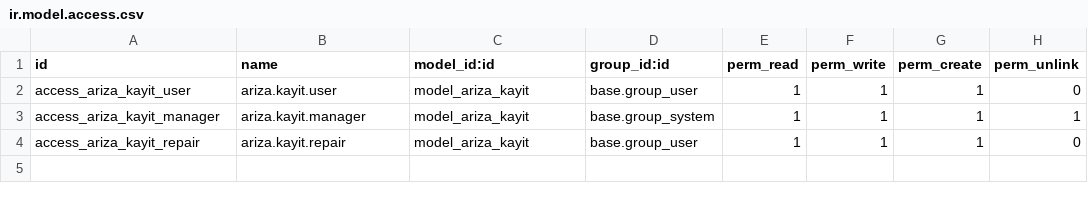
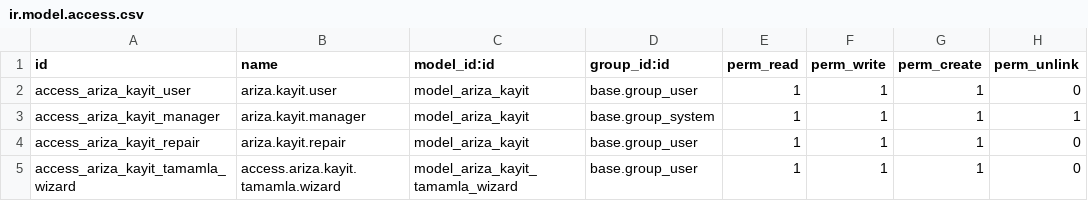
Before and after one commit to toftamars/ariza_onarim, a CSV file: ariza_onarim/security/ir.model.access.csv, drawn as a sheet.

Commit message:
Add access rights for ariza.kayit.tamamla.wizard

```diff
--- a/ariza_onarim/security/ir.model.access.csv
+++ b/ariza_onarim/security/ir.model.access.csv
@@ -4 +4,2 @@ access_ariza_kayit_manager,ariza.kayit.manager,model_ariza_kayit,base.group_syst
 access_ariza_kayit_repair,ariza.kayit.repair,model_ariza_kayit,base.group_user,1,1,1,0
+access_ariza_kayit_tamamla_wizard,access.ariza.kayit.tamamla.wizard,model_ariza_kayit_tamamla_wizard,base.group_user,1,1,1,0
```
